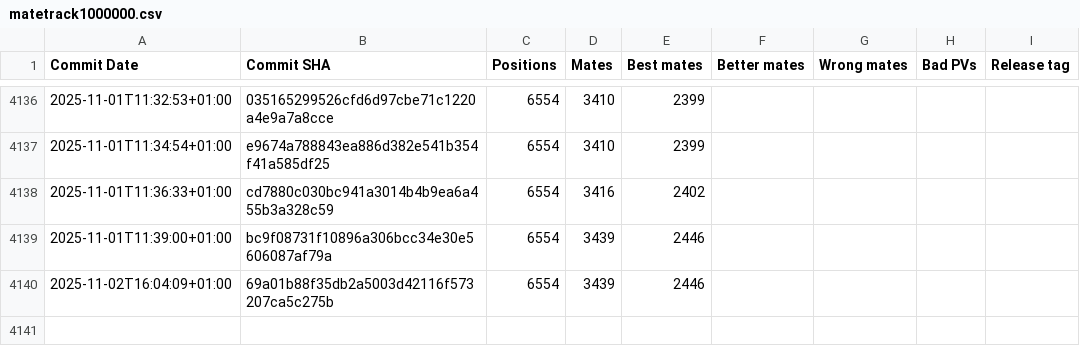
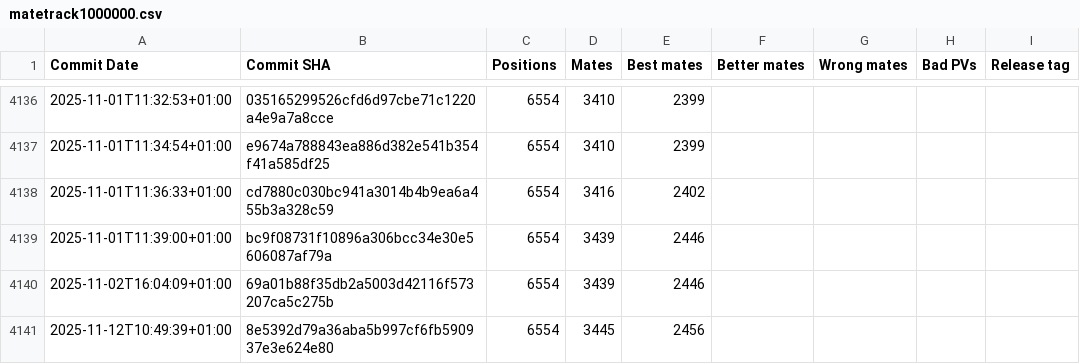
Before and after one commit to vondele/matetrack, a CSV file: matetrack1000000.csv, drawn as a sheet; only a part is shown, gaps mark what is left out.

```diff
--- a/matetrack1000000.csv
+++ b/matetrack1000000.csv
@@ -4140 +4140,2 @@ Commit Date,Commit SHA,Positions,Mates,Best mates,Better mates,Wrong mates,Bad P
 2025-11-02T16:04:09+01:00,69a01b88f35db2a5003d42116f573207ca5c275b,6554,3439,2446,,,,
+2025-11-12T10:49:39+01:00,8e5392d79a36aba5b997cf6fb590937e3e624e80,6554,3445,2456,,,,
```
Also changed, not shown: 2 other files.
